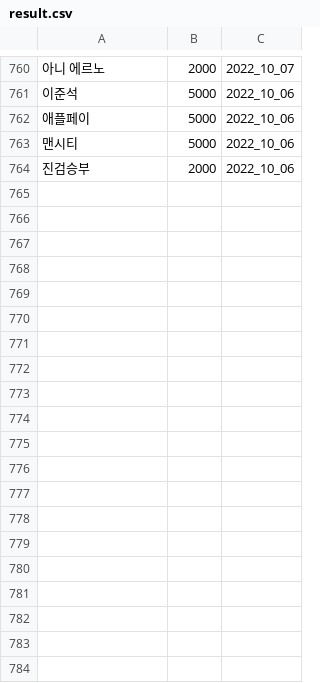
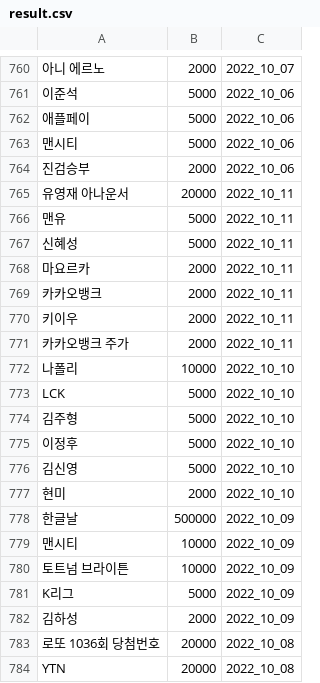
Before and after one commit to potion-jack/daily_google_trend, a CSV file: crwals/result.csv, drawn as a sheet; only a part is shown, gaps mark what is left out; the diff names each change by its address in the sheet, - before the commit and + after, or states it on an @@ line.

```diff
--- a/crwals/result.csv
+++ b/crwals/result.csv
+row 765: 유영재 아나운서 | 20000 | 2022_10_11
+row 766: 맨유 | 5000 | 2022_10_11
+row 767: 신혜성 | 5000 | 2022_10_11
+row 768: 마요르카 | 2000 | 2022_10_11
+row 769: 카카오뱅크 | 2000 | 2022_10_11
+row 770: 키이우 | 2000 | 2022_10_11
+row 771: 카카오뱅크 주가 | 2000 | 2022_10_11
+row 772: 나폴리 | 10000 | 2022_10_10
+row 773: LCK | 5000 | 2022_10_10
+row 774: 김주형 | 5000 | 2022_10_10
+row 775: 이정후 | 5000 | 2022_10_10
+row 776: 김신영 | 5000 | 2022_10_10
+row 777: 현미 | 2000 | 2022_10_10
+row 778: 한글날 | 500000 | 2022_10_09
+row 779: 맨시티 | 10000 | 2022_10_09
+row 780: 토트넘 브라이튼 | 10000 | 2022_10_09
+row 781: K리그 | 5000 | 2022_10_09
+row 782: 김하성 | 2000 | 2022_10_09
+row 783: 로또 1036회 당첨번호 | 20000 | 2022_10_08
+row 784: YTN | 20000 | 2022_10_08
```
Also changed, not shown: crwals/cleaned_result.csv.
